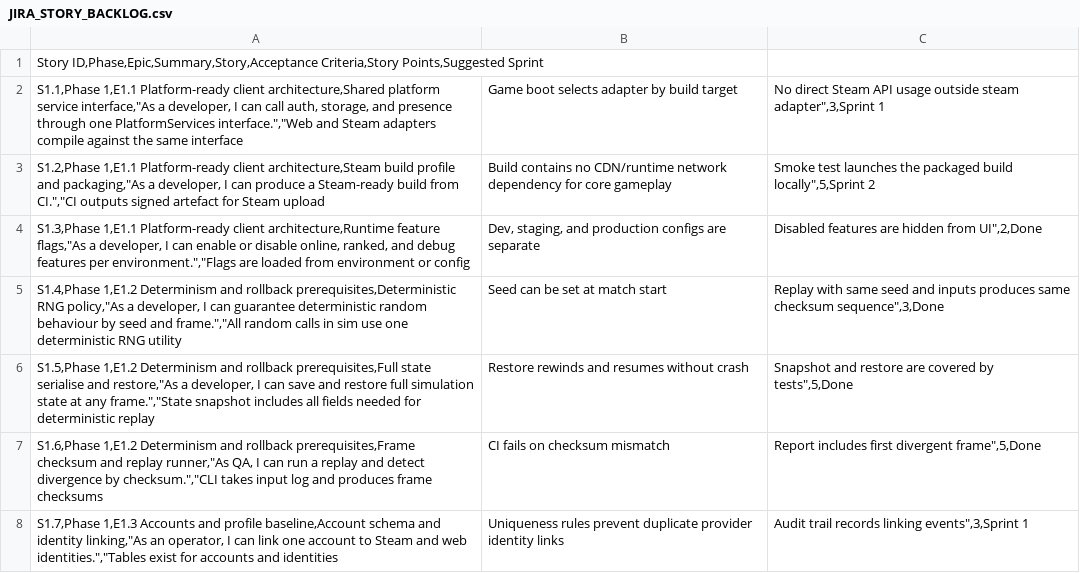
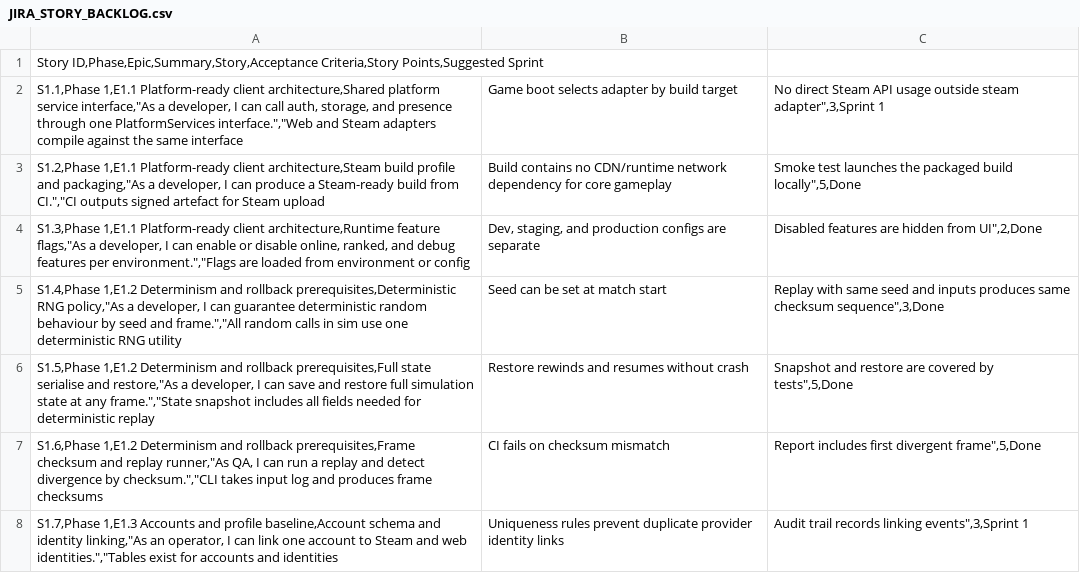
Before and after one commit to morrisjam/animated-octo-lana, a CSV file: JIRA_STORY_BACKLOG.csv, drawn as a sheet; only a part is shown.

Commit message:
feat(build): complete S1.2 steam build profile and packaging

```diff
--- a/JIRA_STORY_BACKLOG.csv
+++ b/JIRA_STORY_BACKLOG.csv
@@ -2,3 +2,3 @@ Story ID,Phase,Epic,Summary,Story,Acceptance Criteria,Story Points,Suggested Spr
 S1.1,Phase 1,E1.1 Platform-ready client architecture,Shared platform service interface,"As a developer, I can call auth, storage, and presence through one PlatformServices interface.","Web and Steam adapters compile against the same interface; Game boot selects adapter by build target; No direct Steam API usage outside steam adapter",3,Sprint 1
-S1.2,Phase 1,E1.1 Platform-ready client architecture,Steam build profile and packaging,"As a developer, I can produce a Steam-ready build from CI.","CI outputs signed artefact for Steam upload; Build contains no CDN/runtime network dependency for core gameplay; Smoke test launches the packaged build locally",5,Sprint 2
+S1.2,Phase 1,E1.1 Platform-ready client architecture,Steam build profile and packaging,"As a developer, I can produce a Steam-ready build from CI.","CI outputs signed artefact for Steam upload; Build contains no CDN/runtime network dependency for core gameplay; Smoke test launches the packaged build locally",5,Done
 S1.3,Phase 1,E1.1 Platform-ready client architecture,Runtime feature flags,"As a developer, I can enable or disable online, ranked, and debug features per environment.","Flags are loaded from environment or config; Dev, staging, and production configs are separate; Disabled features are hidden from UI",2,Done
```
Also changed, not shown: 11 other files.
